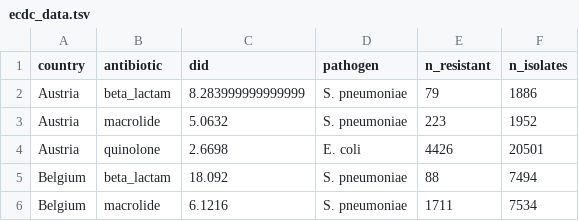
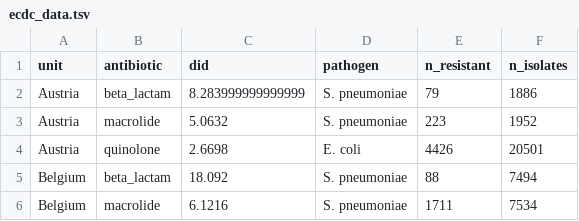
Before and after one commit to gradlab/geography, a TSV file: data/ecdc/ecdc_data.tsv, drawn as a sheet; only a part is shown.

Commit message:
ecdc renamed unit

```diff
--- a/data/ecdc/ecdc_data.tsv
+++ b/data/ecdc/ecdc_data.tsv
@@ -1,2 +1,2 @@
-country	antibiotic	did	pathogen	n_resistant	n_isolates
+unit	antibiotic	did	pathogen	n_resistant	n_isolates
 Austria	beta_lactam	8.283999999999999	S. pneumoniae	79	1886
```
Also changed, not shown: 1 other file.
